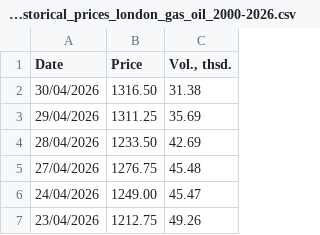
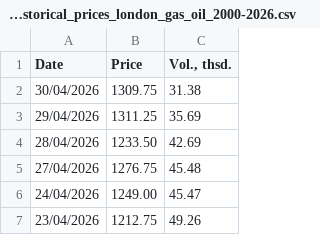
Before and after one commit to em-sig-git/investing-data-tracker-files, a CSV file: data/investing.com_historical_prices_london_gas_oil_2000-2026.csv, drawn as a sheet; only a part is shown.

```diff
--- a/data/investing.com_historical_prices_london_gas_oil_2000-2026.csv
+++ b/data/investing.com_historical_prices_london_gas_oil_2000-2026.csv
@@ -1,3 +1,3 @@
 Date,Price,"Vol., thsd."
-30/04/2026,1316.50,31.38
+30/04/2026,1309.75,31.38
 29/04/2026,1311.25,35.69
```
